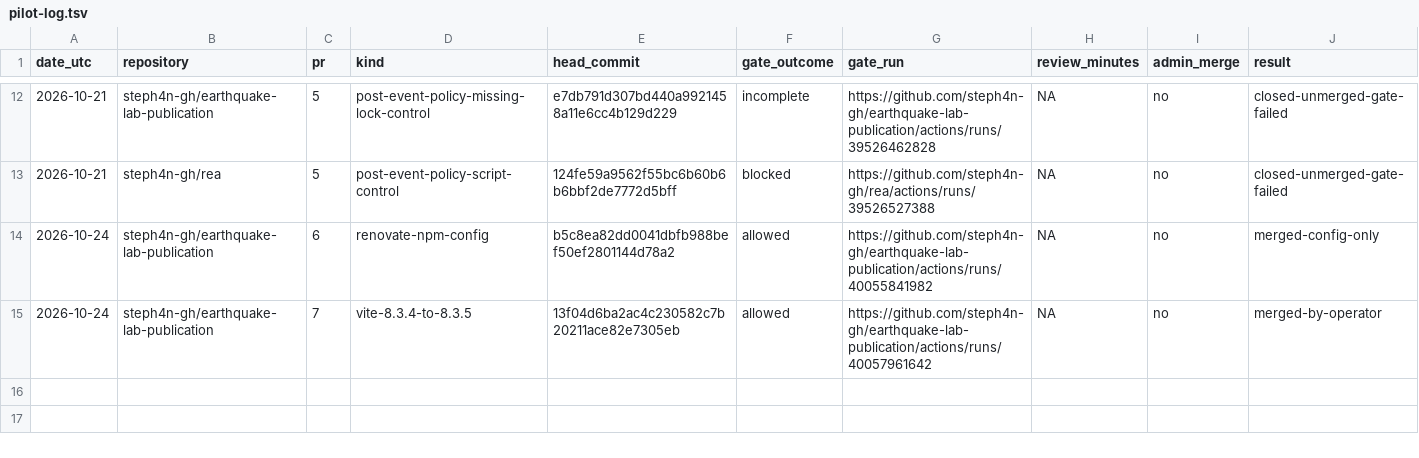
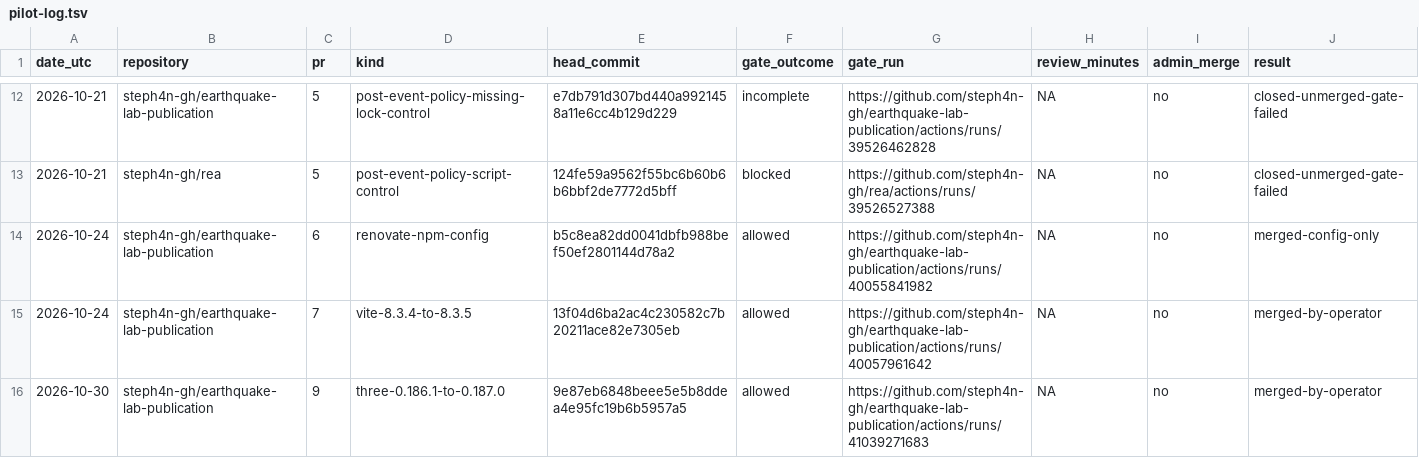
Before and after one commit to steph4n-gh/tau-gate, a TSV file: docs/qualification/pilot-log.tsv, drawn as a sheet; only a part is shown, gaps mark what is left out.

Commit message:
docs: record Three.js owned-pilot review

```diff
--- a/docs/qualification/pilot-log.tsv
+++ b/docs/qualification/pilot-log.tsv
@@ -15 +15,2 @@ date_utc	repository	pr	kind	head_commit	gate_outcome	gate_run	review_minutes	adm
 2026-10-24	steph4n-gh/earthquake-lab-publication	7	vite-8.3.4-to-8.3.5	13f04d6ba2ac4c230582c7b20211ace82e7305eb	allowed	https://github.com/steph4n-gh/earthquake-lab-publication/actions/runs/40057961642	NA	no	merged-by-operator
+2026-10-30	steph4n-gh/earthquake-lab-publication	9	three-0.186.1-to-0.187.0	9e87eb6848beee5e5b8ddea4e95fc19b6b5957a5	allowed	https://github.com/steph4n-gh/earthquake-lab-publication/actions/runs/41039271683	NA	no	merged-by-operator
```
Also changed, not shown: 1 other file.
